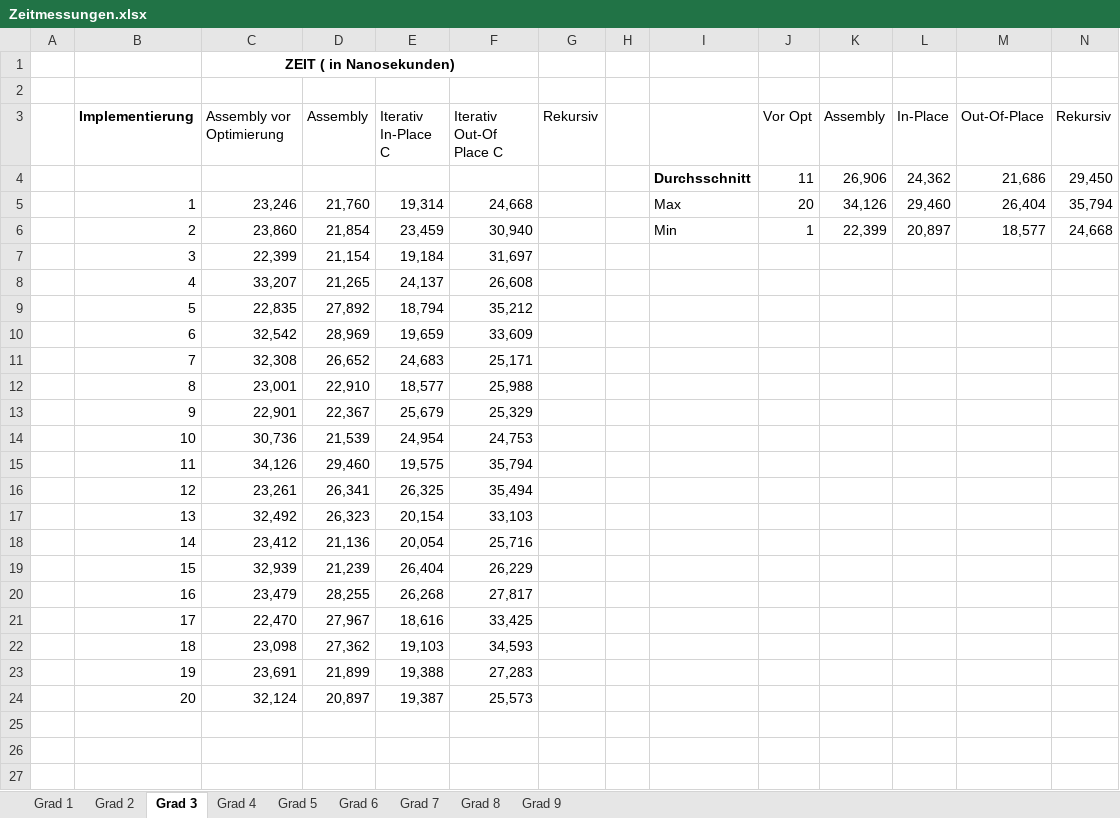
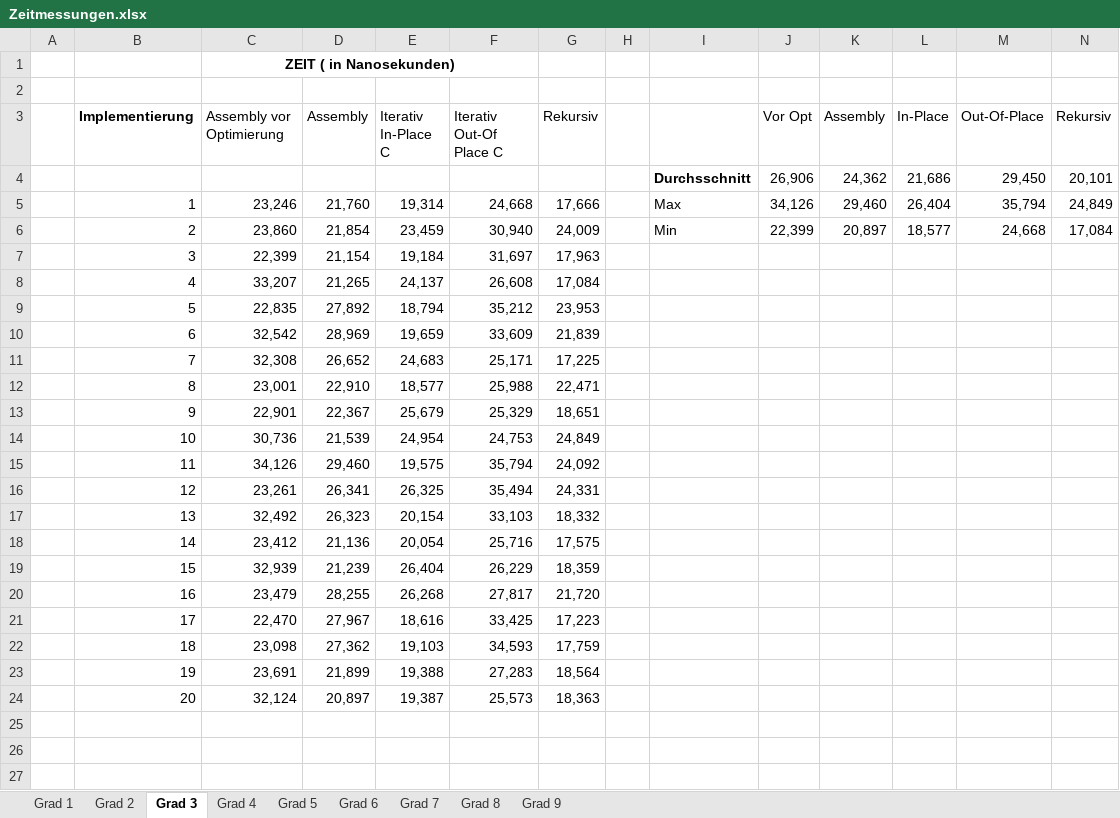
Before and after one commit to PaddlePad/ASP-Peano, an Excel workbook: Ausarbeitung/Zeitmessungen.xlsx, sheet Grad 3, drawn as a sheet; only a part is shown; values as stored, in another font and other column widths than the file's, no borders; removed rows and columns are numbered as before the commit, all else as after; the diff names each change by its address in the sheet, - before the commit and + after, or states it on an @@ line.

```diff
--- a/Ausarbeitung/Zeitmessungen.xlsx (sheet Grad 3)
+++ b/Ausarbeitung/Zeitmessungen.xlsx (sheet Grad 3)
-row 4:  |  |  |  |  |  |  |  | Durchsschnitt | 11 | 26,906 | 24,362 | 21,686 | 29,450
-row 5:  | 1 | 23,246 | 21,760 | 19,314 | 24,668 |  |  | Max | 20 | 34,126 | 29,460 | 26,404 | 35,794
-row 6:  | 2 | 23,860 | 21,854 | 23,459 | 30,940 |  |  | Min | 1 | 22,399 | 20,897 | 18,577 | 24,668
+row 4:  |  |  |  |  |  |  |  | Durchsschnitt | 26,906 | 24,362 | 21,686 | 29,450 | 20,101
+row 5:  | 1 | 23,246 | 21,760 | 19,314 | 24,668 | 17,666 |  | Max | 34,126 | 29,460 | 26,404 | 35,794 | 24,849
+row 6:  | 2 | 23,860 | 21,854 | 23,459 | 30,940 | 24,009 |  | Min | 22,399 | 20,897 | 18,577 | 24,668 | 17,084
-G7 (Rekursiv): (empty)
+G7 (Rekursiv): 17,963
-G8 (Rekursiv): (empty)
+G8 (Rekursiv): 17,084
-G9 (Rekursiv): (empty)
+G9 (Rekursiv): 23,953
-G10 (Rekursiv): (empty)
+G10 (Rekursiv): 21,839
-G11 (Rekursiv): (empty)
+G11 (Rekursiv): 17,225
-G12 (Rekursiv): (empty)
+G12 (Rekursiv): 22,471
-G13 (Rekursiv): (empty)
+G13 (Rekursiv): 18,651
-G14 (Rekursiv): (empty)
+G14 (Rekursiv): 24,849
-G15 (Rekursiv): (empty)
+G15 (Rekursiv): 24,092
-G16 (Rekursiv): (empty)
+G16 (Rekursiv): 24,331
-G17 (Rekursiv): (empty)
+G17 (Rekursiv): 18,332
-G18 (Rekursiv): (empty)
+G18 (Rekursiv): 17,575
-G19 (Rekursiv): (empty)
+G19 (Rekursiv): 18,359
-G20 (Rekursiv): (empty)
+G20 (Rekursiv): 21,720
-G21 (Rekursiv): (empty)
+G21 (Rekursiv): 17,223
-G22 (Rekursiv): (empty)
+G22 (Rekursiv): 17,759
-G23 (Rekursiv): (empty)
+G23 (Rekursiv): 18,564
-G24 (Rekursiv): (empty)
+G24 (Rekursiv): 18,363
```
Also changed, not shown: sheet Grad 8, sheet Grad 2, sheet Grad 5, sheet Grad 4, sheet Grad 6, sheet Grad 1, 2 more sheets, 5 other files.
